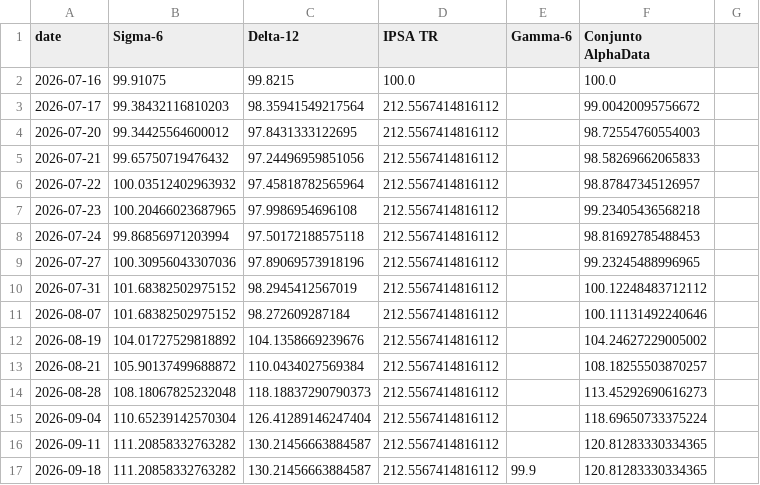
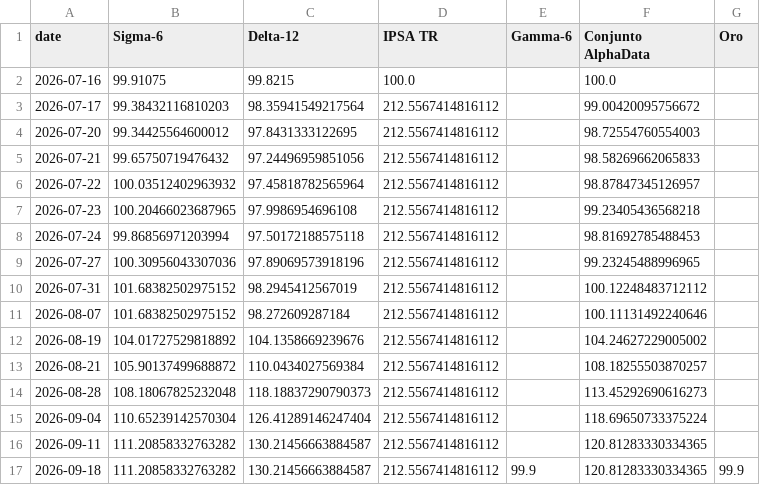
Before and after one commit to rodrigoaguirrediaz6644/alphadata-beta, a CSV file: data/strategy_nav.csv, drawn as a sheet; the diff names each change by its address in the sheet, - before the commit and + after, or states it on an @@ line.

```diff
--- a/data/strategy_nav.csv
+++ b/data/strategy_nav.csv
-G1: (empty)
+G1: Oro
-G17 (Oro): (empty)
+G17 (Oro): 99.9
```
Also changed, not shown: data/audit_sigma6.csv, data/coverage_report.csv, 11 other files.
